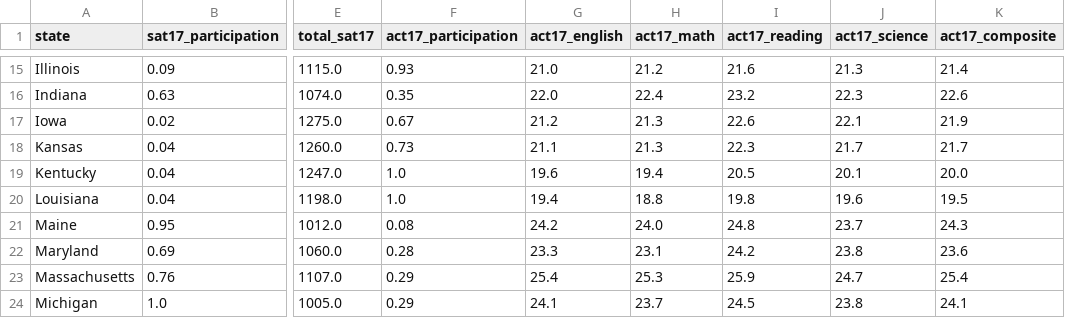
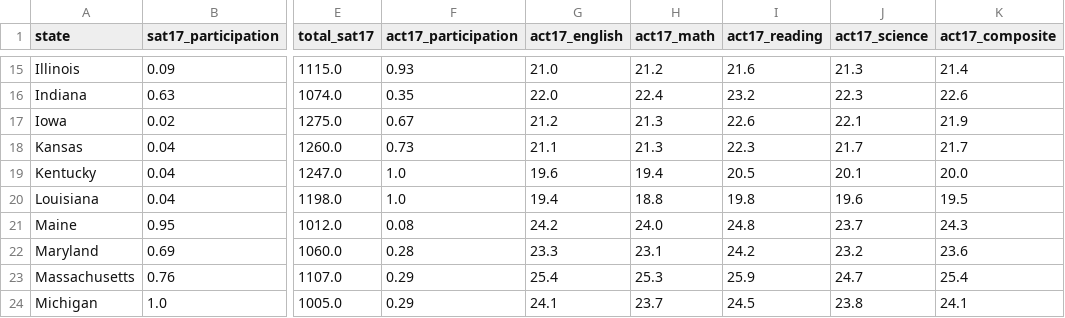
Before and after one commit to kongemily/DSI-Projects, a CSV file: Project1/data/combined_2017.csv, drawn as a sheet; only a part is shown, gaps mark what is left out; the diff names each change by its address in the sheet, - before the commit and + after, or states it on an @@ line.

Commit message:
project upload

```diff
--- a/Project1/data/combined_2017.csv
+++ b/Project1/data/combined_2017.csv
-J22 (act17_science): 23.8
+J22 (act17_science): 23.2
```
Also changed, not shown: Project1/data/final.csv, 10 other files.
